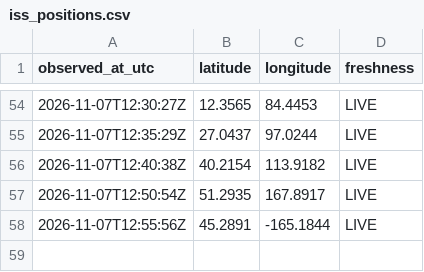
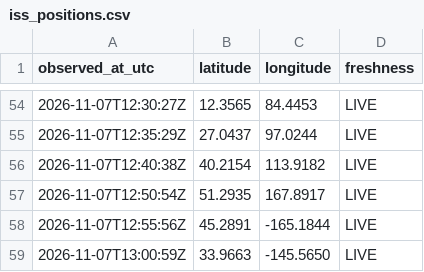
Before and after one commit to gaayathrikk/iss-logger, a CSV file: iss_positions.csv, drawn as a sheet; only a part is shown, gaps mark what is left out.

Commit message:
ISS sample

```diff
--- a/iss_positions.csv
+++ b/iss_positions.csv
@@ -58 +58,2 @@ observed_at_utc,latitude,longitude,freshness
 2026-11-07T12:55:56Z,45.2891,-165.1844,LIVE
+2026-11-07T13:00:59Z,33.9663,-145.5650,LIVE
```
